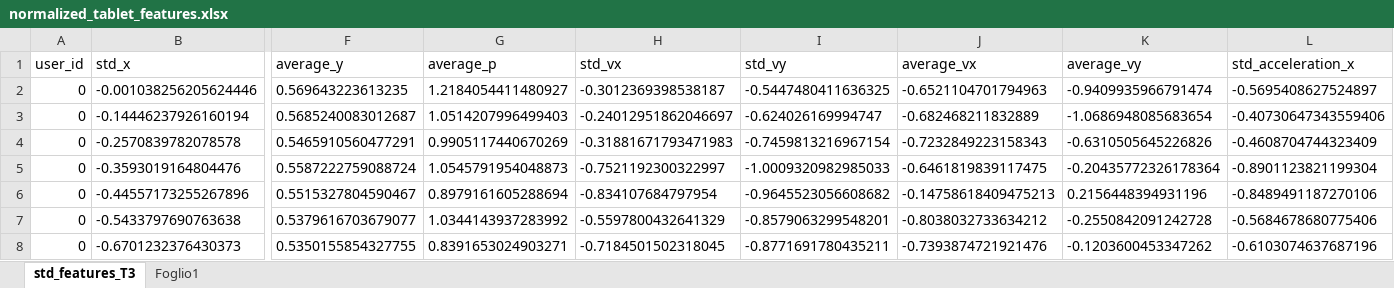
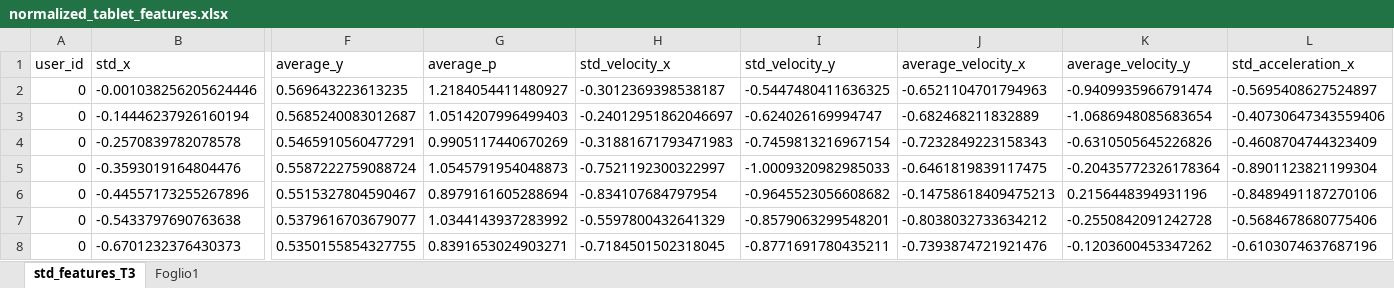
Before and after one commit to Natural-Computation-Lab/2D_vs_3D_handwriting, an Excel workbook: normalized_tablet_features.xlsx, sheet std_features_T3, drawn as a sheet; only a part is shown, gaps mark what is left out; values as stored, in another font and other column widths than the file's, no borders; table styles not drawn; the diff names each change by its address in the sheet, - before the commit and + after, or states it on an @@ line.

Commit message:
Add files via upload

```diff
--- a/normalized_tablet_features.xlsx (sheet std_features_T3)
+++ b/normalized_tablet_features.xlsx (sheet std_features_T3)
-H1: std_vx
+H1: std_velocity_x
-I1: std_vy
+I1: std_velocity_y
-J1: average_vx
+J1: average_velocity_x
-K1: average_vy
+K1: average_velocity_y
```
